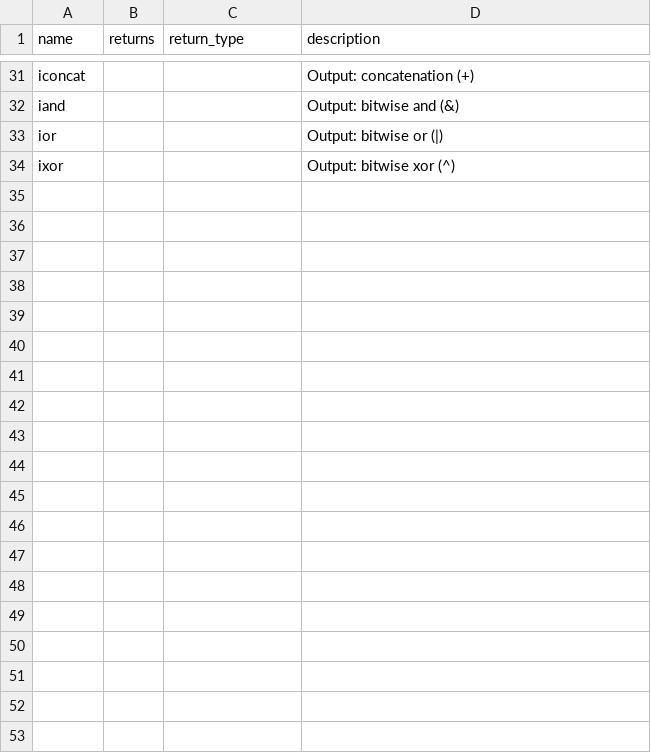
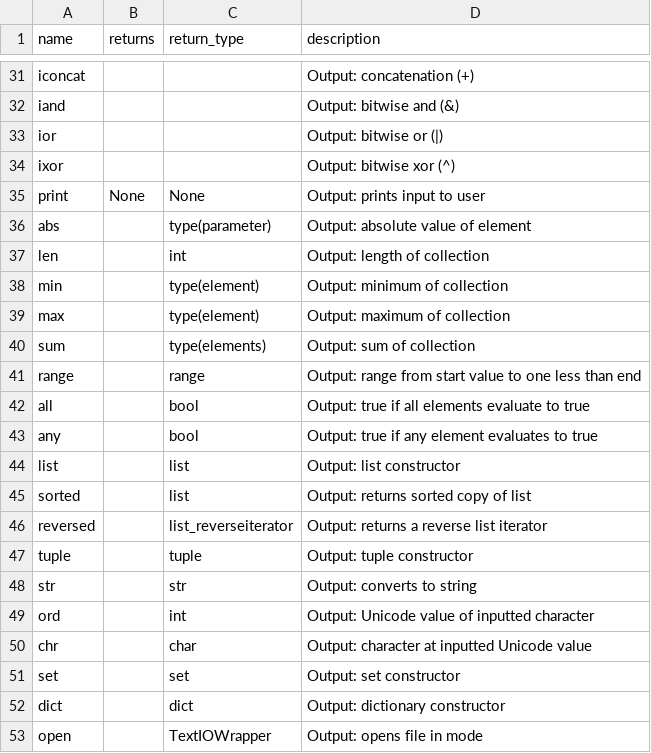
Before and after one commit to sedona-thomas/Database-Project, a CSV file: method.csv, drawn as a sheet; only a part is shown, gaps mark what is left out; the diff covers the shown part only.

Commit message:
Update method.csv

```diff
--- a/method.csv
+++ b/method.csv
@@ -34 +34,20 @@ ior,,,Output: bitwise or (|)
 ixor,,,Output: bitwise xor (^)
+print,None,None,Output: prints input to user
+abs,,type(parameter),Output: absolute value of element
+len,,int,Output: length of collection
+min,,type(element),Output: minimum of collection
+max,,type(element),Output: maximum of collection
+sum,,type(elements),Output: sum of collection
+range,,range,Output: range from start value to one less than end
+all,,bool,Output: true if all elements evaluate to true
+any,,bool,Output: true if any element evaluates to true
+list,,list,Output: list constructor
+sorted,,list,Output: returns sorted copy of list
+reversed,,list_reverseiterator,Output: returns a reverse list iterator
+tuple,,tuple,Output: tuple constructor
+str,,str,Output: converts to string
+ord,,int,Output: Unicode value of inputted character
+chr,,char,Output: character at inputted Unicode value
+set,,set,Output: set constructor
+dict,,dict,Output: dictionary constructor
+open,,TextIOWrapper,Output: opens file in mode
```
Also changed, not shown: 30 added rows elsewhere in this file.
